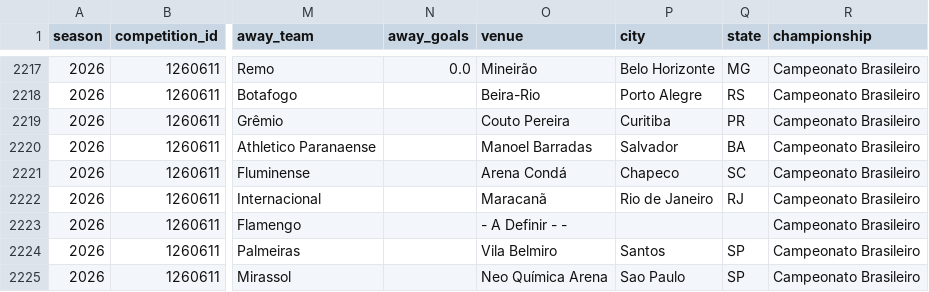
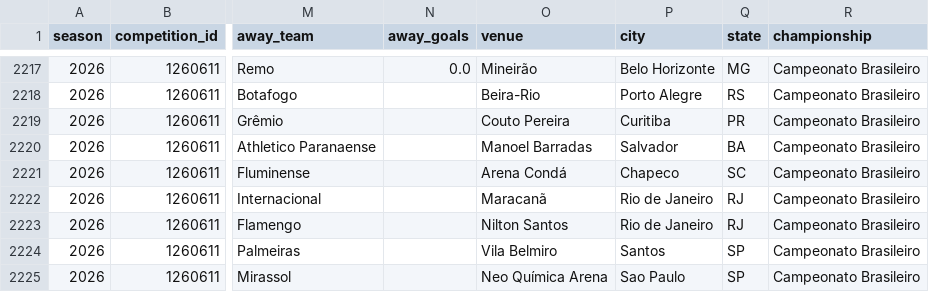
Before and after one commit to cadupacheco/Brasileirao-Data-Lab, a CSV file: data/ml/matches_history.csv, drawn as a sheet; only a part is shown, gaps mark what is left out; the diff names each change by its address in the sheet, - before the commit and + after, or states it on an @@ line.

```diff
--- a/data/ml/matches_history.csv
+++ b/data/ml/matches_history.csv
-O2223 (venue): - A Definir - -
+O2223 (venue): Nilton Santos
-P2223 (city): (empty)
+P2223 (city): Rio de Janeiro
-Q2223 (state): (empty)
+Q2223 (state): RJ
```
Also changed, not shown: data/ml/future_predictions.csv, data/processed/matches.csv, 2 other files.
